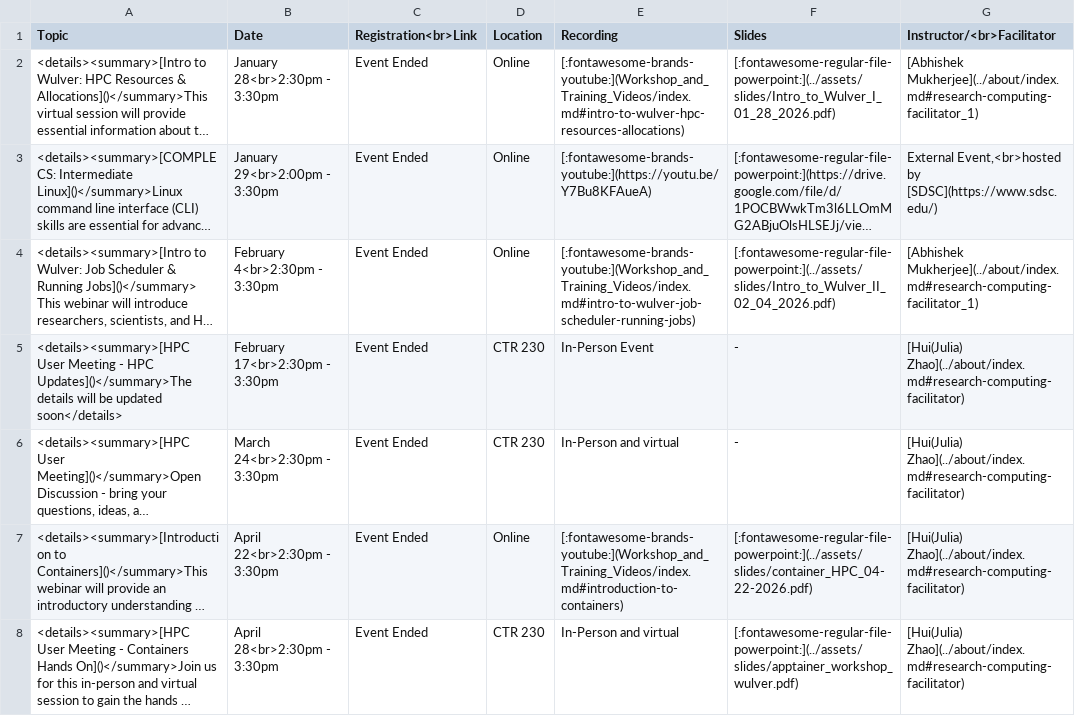
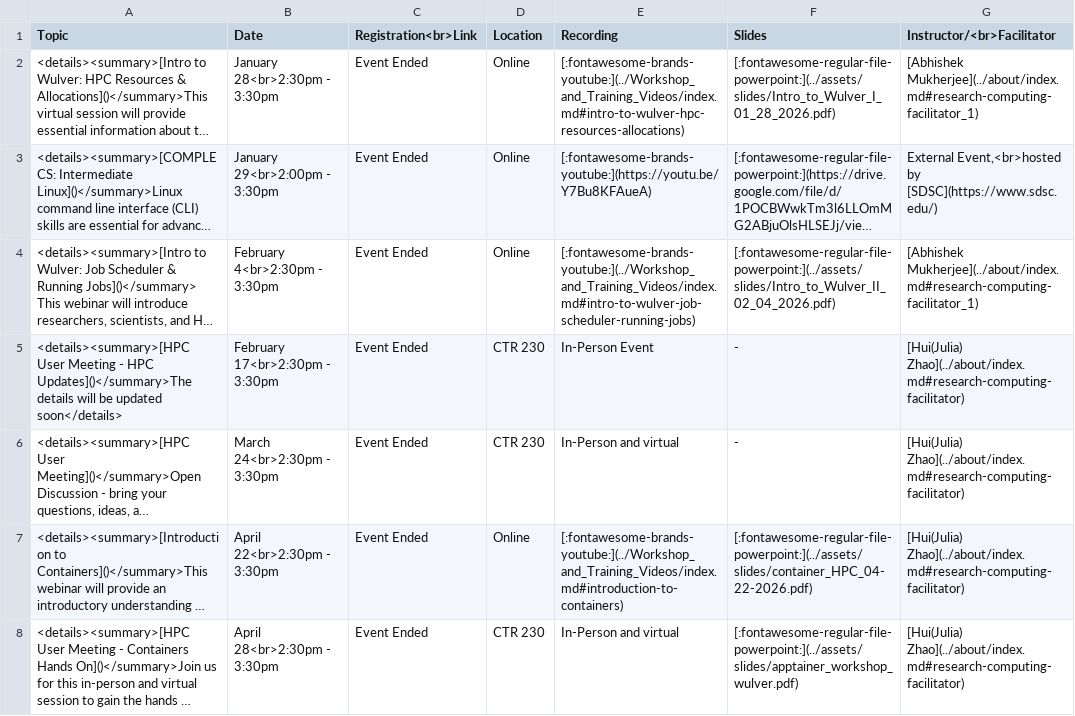
Before and after one commit to absrocks/Docs, a CSV file: assets/tables/trainings/2026_spring.csv, drawn as a sheet; long unchanged cells end in …; the diff names each change by its address in the sheet, - before the commit and + after, or states it on an @@ line.

```diff
--- a/assets/tables/trainings/2026_spring.csv
+++ b/assets/tables/trainings/2026_spring.csv
-E2 (Recording): [:fontawesome-brands-youtube:](Workshop_and_Training_Videos/index.md#intro-to-wulver-hpc-resources-allocations)
+E2 (Recording): [:fontawesome-brands-youtube:](../Workshop_and_Training_Videos/index.md#intro-to-wulver-hpc-resources-allocations)
-E4 (Recording): [:fontawesome-brands-youtube:](Workshop_and_Training_Videos/index.md#intro-to-wulver-job-scheduler-running-jobs)
+E4 (Recording): [:fontawesome-brands-youtube:](../Workshop_and_Training_Videos/index.md#intro-to-wulver-job-scheduler-running-jobs)
-E7 (Recording): [:fontawesome-brands-youtube:](Workshop_and_Training_Videos/index.md#introduction-to-containers)
+E7 (Recording): [:fontawesome-brands-youtube:](../Workshop_and_Training_Videos/index.md#introduction-to-containers)
```
Also changed, not shown: 2 other files.
